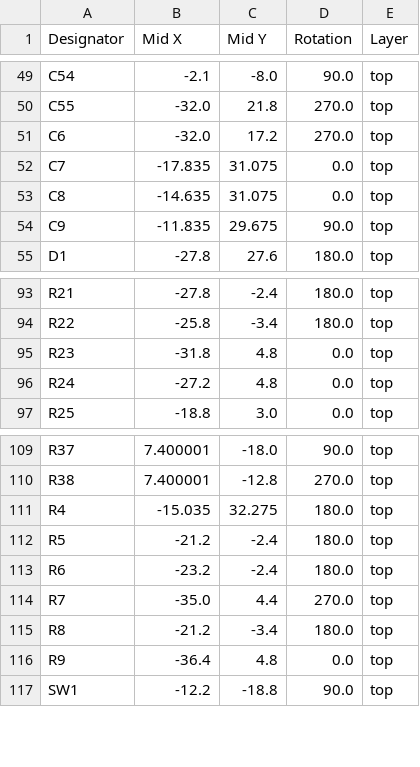
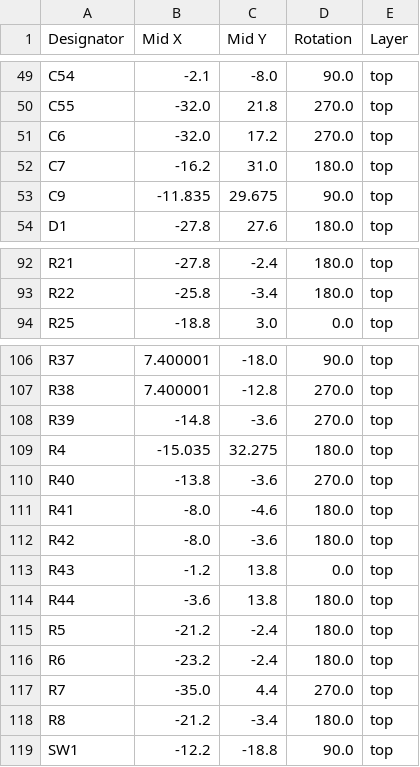
Before and after one commit to Froggy111/ee1111a, a CSV file: pcb/production/positions.csv, drawn as a sheet; only a part is shown, gaps mark what is left out.

```diff
--- a/pcb/production/positions.csv
+++ b/pcb/production/positions.csv
@@ -51,4 +51,3 @@ C55,-32.0,21.8,270.0,top
 C6,-32.0,17.2,270.0,top
-C7,-17.835,31.075,0.0,top
-C8,-14.635,31.075,0.0,top
+C7,-16.2,31.0,180.0,top
 C9,-11.835,29.675,90.0,top
@@ -94,4 +93,2 @@ R21,-27.8,-2.4,180.0,top
 R22,-25.8,-3.4,180.0,top
-R23,-31.8,4.8,0.0,top
-R24,-27.2,4.8,0.0,top
 R25,-18.8,3.0,0.0,top
@@ -110,3 +107,9 @@ R37,7.400001,-18.0,90.0,top
 R38,7.400001,-12.8,270.0,top
+R39,-14.8,-3.6,270.0,top
 R4,-15.035,32.275,180.0,top
+R40,-13.8,-3.6,270.0,top
+R41,-8.0,-4.6,180.0,top
+R42,-8.0,-3.6,180.0,top
+R43,-1.2,13.8,0.0,top
+R44,-3.6,13.8,180.0,top
 R5,-21.2,-2.4,180.0,top
@@ -115,3 +118,2 @@ R7,-35.0,4.4,270.0,top
 R8,-21.2,-3.4,180.0,top
-R9,-36.4,4.8,0.0,top
 SW1,-12.2,-18.8,90.0,top
```
Also changed, not shown: pcb/production/bom.csv, pcb/production/designators.csv, 5 other files.
